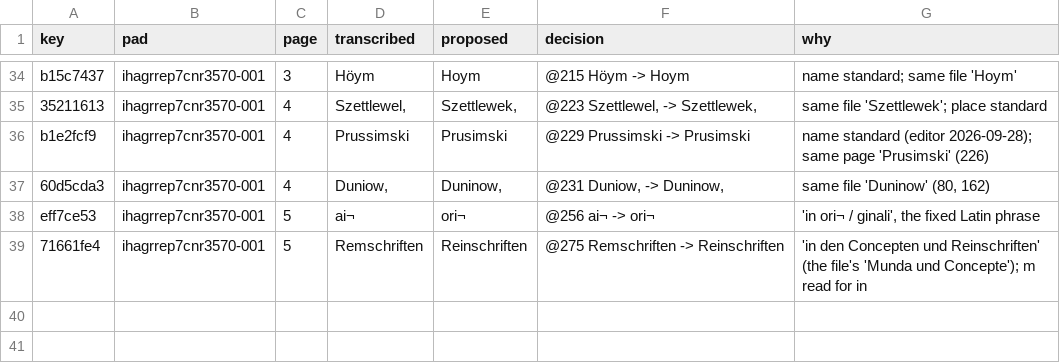
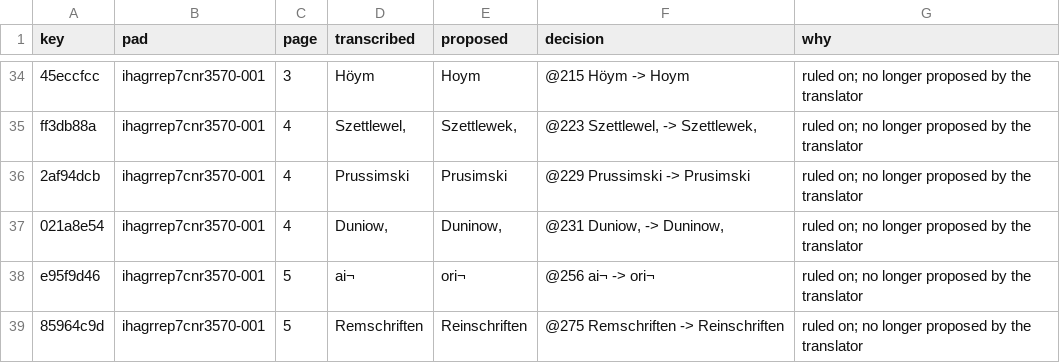
Before and after one commit to takaji10/triebenfeld-letters, a CSV file: units/ihagrrep7cnr3570/transcription_decisions.csv, drawn as a sheet; only a part is shown, gaps mark what is left out; the diff covers the shown part only; the diff names each change by its address in the sheet, - before the commit and + after, or states it on an @@ line.

```diff
--- a/units/ihagrrep7cnr3570/transcription_decisions.csv
+++ b/units/ihagrrep7cnr3570/transcription_decisions.csv
-A34 (key): b15c7437
+A34 (key): 45eccfcc
-G34 (why): name standard; same file 'Hoym'
+G34 (why): ruled on; no longer proposed by the translator
-A35 (key): 35211613
+A35 (key): ff3db88a
-G35 (why): same file 'Szettlewek'; place standard
+G35 (why): ruled on; no longer proposed by the translator
-A36 (key): b1e2fcf9
+A36 (key): 2af94dcb
-G36 (why): name standard (editor 2026-09-28); same page 'Prusimski' (226)
+G36 (why): ruled on; no longer proposed by the translator
-A37 (key): 60d5cda3
+A37 (key): 021a8e54
-G37 (why): same file 'Duninow' (80, 162)
+G37 (why): ruled on; no longer proposed by the translator
-A38 (key): eff7ce53
+A38 (key): e95f9d46
-G38 (why): 'in ori¬ / ginali', the fixed Latin phrase
+G38 (why): ruled on; no longer proposed by the translator
-A39 (key): 71661fe4
+A39 (key): 85964c9d
-G39 (why): 'in den Concepten und Reinschriften' (the file's 'Munda und Concepte'); m read for in
+G39 (why): ruled on; no longer proposed by the translator
```
Also changed, not shown: 64 edited cells elsewhere in this file, 12 other files.
